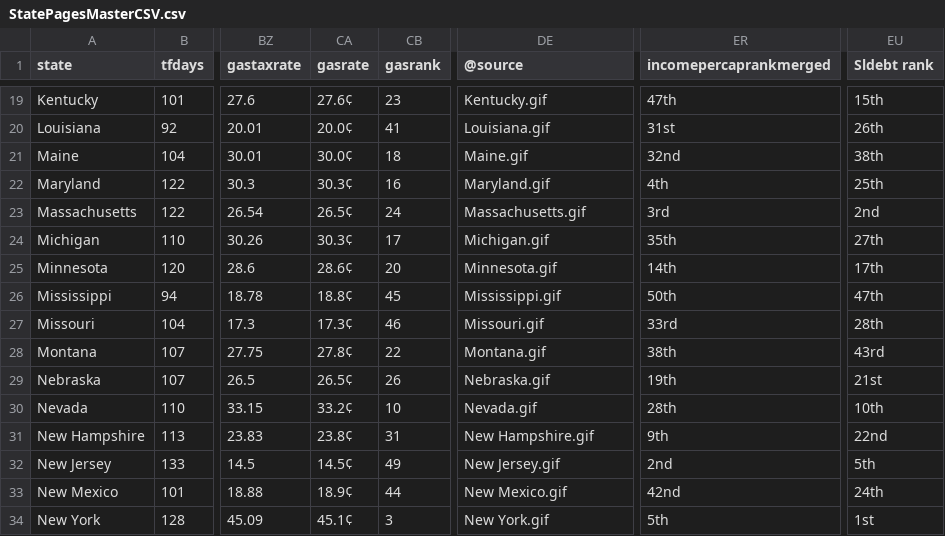
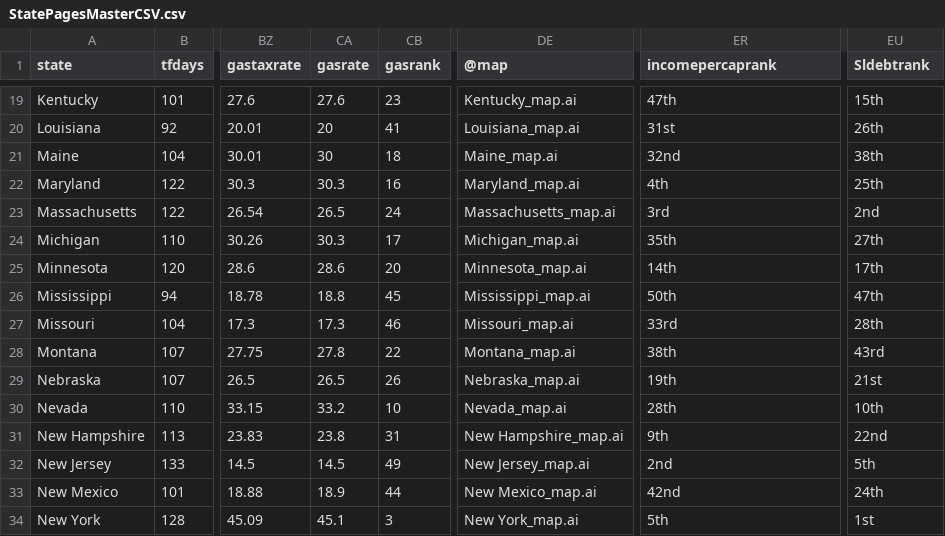
Before and after one commit to TaxFoundation/state-pages, a CSV file: StatePagesMasterCSV.csv, drawn as a sheet; only a part is shown, gaps mark what is left out; the diff covers the shown part only; the diff names each change by its address in the sheet, - before the commit and + after, or states it on an @@ line.

```diff
--- a/StatePagesMasterCSV.csv
+++ b/StatePagesMasterCSV.csv
-DE1: @source
+DE1: @map
-ER1: incomepercaprankmerged
+ER1: incomepercaprank
-EU1: Sldebt rank
+EU1: Sldebtrank
-CA19 (gasrate): 27.6¢
+CA19 (gasrate): 27.6
-DE19 (@map): Kentucky.gif
+DE19 (@map): Kentucky_map.ai
-CA20 (gasrate): 20.0¢
+CA20 (gasrate): 20
-DE20 (@map): Louisiana.gif
+DE20 (@map): Louisiana_map.ai
-CA21 (gasrate): 30.0¢
+CA21 (gasrate): 30
-DE21 (@map): Maine.gif
+DE21 (@map): Maine_map.ai
-CA22 (gasrate): 30.3¢
+CA22 (gasrate): 30.3
-DE22 (@map): Maryland.gif
+DE22 (@map): Maryland_map.ai
-CA23 (gasrate): 26.5¢
+CA23 (gasrate): 26.5
-DE23 (@map): Massachusetts.gif
+DE23 (@map): Massachusetts_map.ai
-CA24 (gasrate): 30.3¢
+CA24 (gasrate): 30.3
-DE24 (@map): Michigan.gif
+DE24 (@map): Michigan_map.ai
-CA25 (gasrate): 28.6¢
+CA25 (gasrate): 28.6
-DE25 (@map): Minnesota.gif
+DE25 (@map): Minnesota_map.ai
-CA26 (gasrate): 18.8¢
+CA26 (gasrate): 18.8
-DE26 (@map): Mississippi.gif
+DE26 (@map): Mississippi_map.ai
-CA27 (gasrate): 17.3¢
+CA27 (gasrate): 17.3
-DE27 (@map): Missouri.gif
+DE27 (@map): Missouri_map.ai
-CA28 (gasrate): 27.8¢
+CA28 (gasrate): 27.8
-DE28 (@map): Montana.gif
+DE28 (@map): Montana_map.ai
-CA29 (gasrate): 26.5¢
+CA29 (gasrate): 26.5
-DE29 (@map): Nebraska.gif
+DE29 (@map): Nebraska_map.ai
-CA30 (gasrate): 33.2¢
+CA30 (gasrate): 33.2
-DE30 (@map): Nevada.gif
+DE30 (@map): Nevada_map.ai
-CA31 (gasrate): 23.8¢
+CA31 (gasrate): 23.8
-DE31 (@map): New Hampshire.gif
+DE31 (@map): New Hampshire_map.ai
-CA32 (gasrate): 14.5¢
+CA32 (gasrate): 14.5
-DE32 (@map): New Jersey.gif
+DE32 (@map): New Jersey_map.ai
-CA33 (gasrate): 18.9¢
+CA33 (gasrate): 18.9
-DE33 (@map): New Mexico.gif
+DE33 (@map): New Mexico_map.ai
-CA34 (gasrate): 45.1¢
+CA34 (gasrate): 45.1
-DE34 (@map): New York.gif
+DE34 (@map): New York_map.ai
```
Also changed, not shown: 70 edited cells elsewhere in this file.
